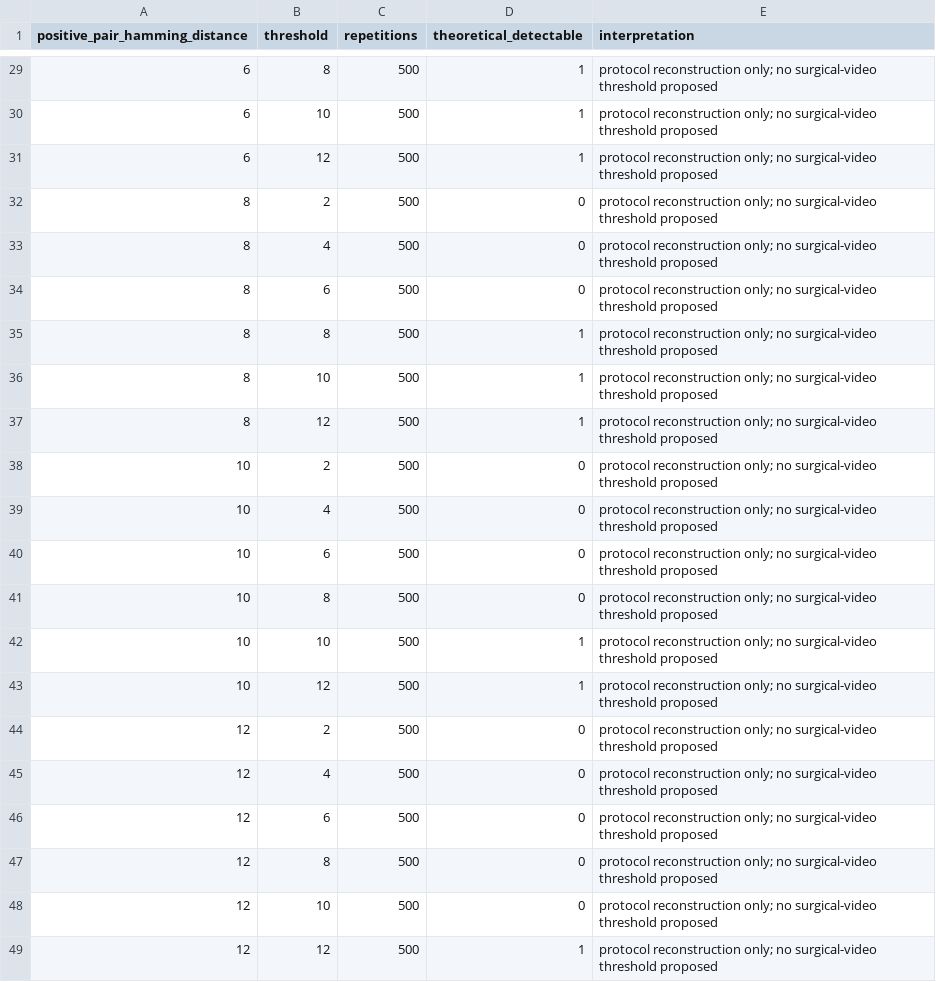
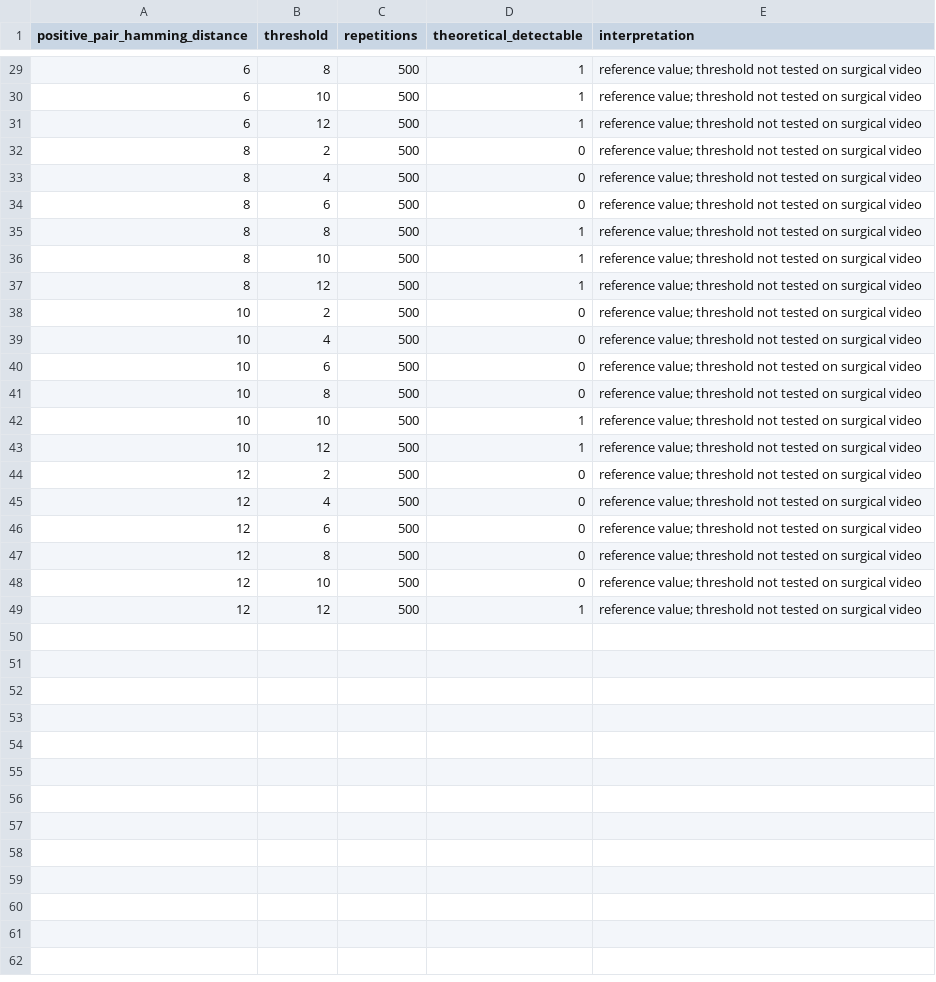
Before and after one commit to Allstar-med/auditable-evidence-boundaries, a CSV file: data/near_duplicate_threshold_stress_test.csv, drawn as a sheet; only a part is shown, gaps mark what is left out; the diff covers the shown part only.

```diff
--- a/data/near_duplicate_threshold_stress_test.csv
+++ b/data/near_duplicate_threshold_stress_test.csv
@@ -29,21 +29,21 @@ positive_pair_hamming_distance,threshold,repetitions,theoretical_detectable,inte
-6,8,500,1,protocol reconstruction only; no surgical-video threshold proposed
-6,10,500,1,protocol reconstruction only; no surgical-video threshold proposed
-6,12,500,1,protocol reconstruction only; no surgical-video threshold proposed
-8,2,500,0,protocol reconstruction only; no surgical-video threshold proposed
-8,4,500,0,protocol reconstruction only; no surgical-video threshold proposed
-8,6,500,0,protocol reconstruction only; no surgical-video threshold proposed
-8,8,500,1,protocol reconstruction only; no surgical-video threshold proposed
-8,10,500,1,protocol reconstruction only; no surgical-video threshold proposed
-8,12,500,1,protocol reconstruction only; no surgical-video threshold proposed
-10,2,500,0,protocol reconstruction only; no surgical-video threshold proposed
-10,4,500,0,protocol reconstruction only; no surgical-video threshold proposed
-10,6,500,0,protocol reconstruction only; no surgical-video threshold proposed
-10,8,500,0,protocol reconstruction only; no surgical-video threshold proposed
-10,10,500,1,protocol reconstruction only; no surgical-video threshold proposed
-10,12,500,1,protocol reconstruction only; no surgical-video threshold proposed
-12,2,500,0,protocol reconstruction only; no surgical-video threshold proposed
-12,4,500,0,protocol reconstruction only; no surgical-video threshold proposed
-12,6,500,0,protocol reconstruction only; no surgical-video threshold proposed
-12,8,500,0,protocol reconstruction only; no surgical-video threshold proposed
-12,10,500,0,protocol reconstruction only; no surgical-video threshold proposed
-12,12,500,1,protocol reconstruction only; no surgical-video threshold proposed
+6,8,500,1,reference value; threshold not tested on surgical video
+6,10,500,1,reference value; threshold not tested on surgical video
+6,12,500,1,reference value; threshold not tested on surgical video
+8,2,500,0,reference value; threshold not tested on surgical video
+8,4,500,0,reference value; threshold not tested on surgical video
+8,6,500,0,reference value; threshold not tested on surgical video
+8,8,500,1,reference value; threshold not tested on surgical video
+8,10,500,1,reference value; threshold not tested on surgical video
+8,12,500,1,reference value; threshold not tested on surgical video
+10,2,500,0,reference value; threshold not tested on surgical video
+10,4,500,0,reference value; threshold not tested on surgical video
+10,6,500,0,reference value; threshold not tested on surgical video
+10,8,500,0,reference value; threshold not tested on surgical video
+10,10,500,1,reference value; threshold not tested on surgical video
+10,12,500,1,reference value; threshold not tested on surgical video
+12,2,500,0,reference value; threshold not tested on surgical video
+12,4,500,0,reference value; threshold not tested on surgical video
+12,6,500,0,reference value; threshold not tested on surgical video
+12,8,500,0,reference value; threshold not tested on surgical video
+12,10,500,0,reference value; threshold not tested on surgical video
+12,12,500,1,reference value; threshold not tested on surgical video
```
Also changed, not shown: 27 edited cells elsewhere in this file, data/controlled_corruption_verification.csv, data/cross_dataset_auditability.csv, 11 other files.
